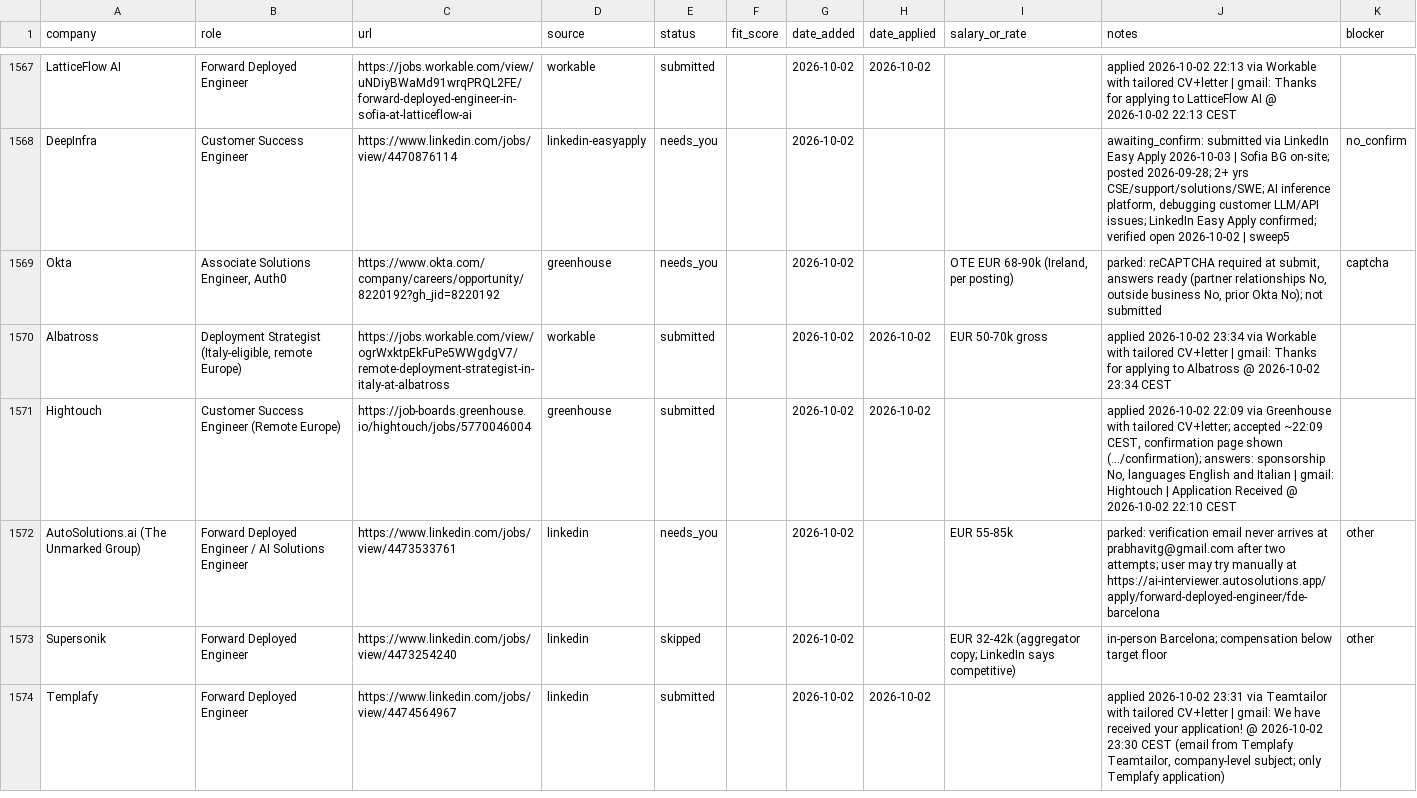
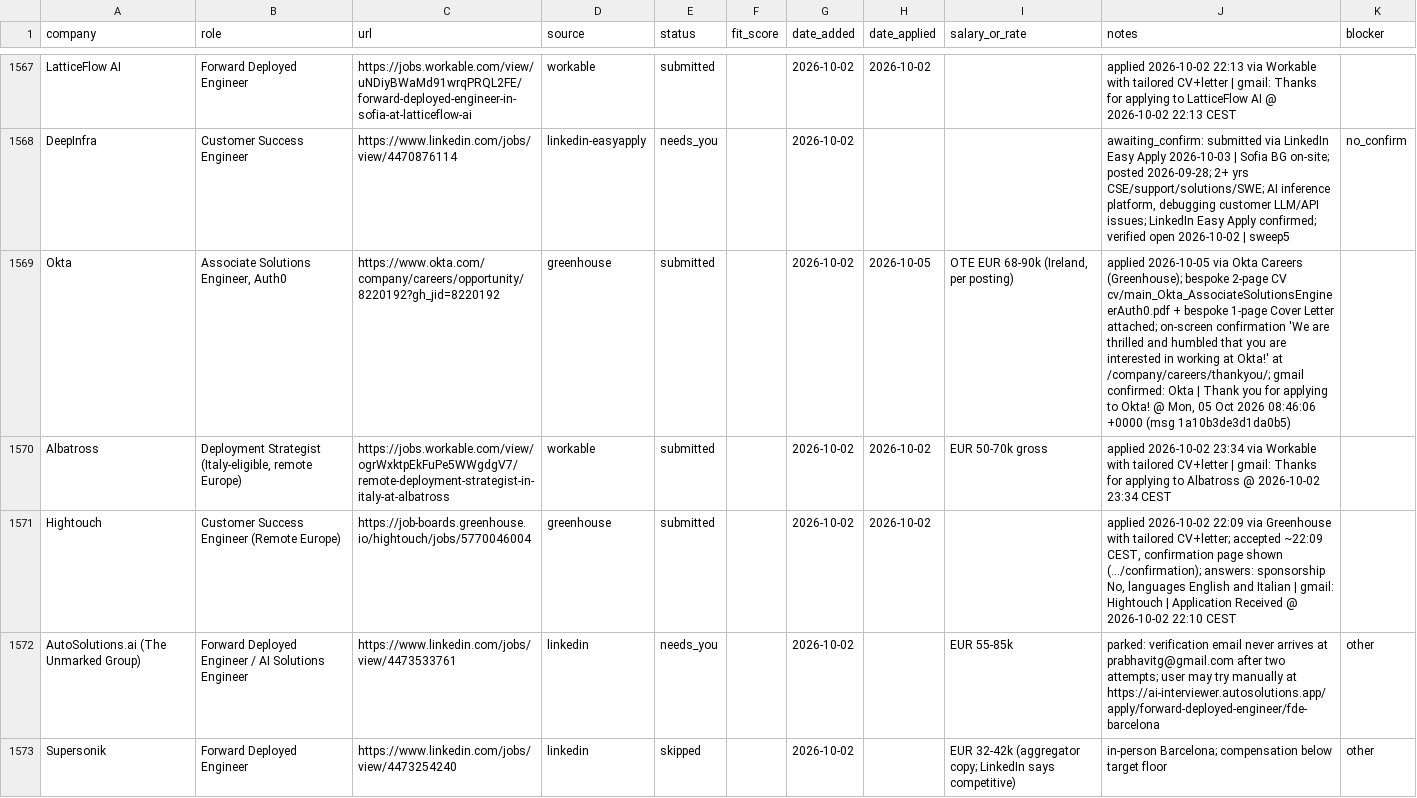
Before and after one commit to prab-gupta/job-hunt, a CSV file: applications.csv, drawn as a sheet; only a part is shown, gaps mark what is left out; the shorter side is filled out with more unchanged rows.

Commit message:
fix(okta): record submitted application with Gmail confirmation

```diff
--- a/applications.csv
+++ b/applications.csv
@@ -1682,3 +1682,3 @@ LatticeFlow AI,Forward Deployed Engineer,https://jobs.workable.com/view/uNDiyBWa
 DeepInfra,Customer Success Engineer,https://www.linkedin.com/jobs/view/4470876114,linkedin-easyapply,needs_you,,2026-10-02,,,"awaiting_confirm: submitted via LinkedIn Easy Apply 2026-10-03 | Sofia BG on-site; posted 2026-09-28; 2+ yrs CSE/support/solutions/SWE; AI inference platform, debugging customer LLM/API issues; LinkedIn Easy Apply confirmed; verified open 2026-10-02 | sweep5",no_confirm
-Okta,"Associate Solutions Engineer, Auth0",https://www.okta.com/company/careers/opportunity/8220192?gh_jid=8220192,greenhouse,needs_you,,2026-10-02,,"OTE EUR 68-90k (Ireland, per posting)","parked: reCAPTCHA required at submit, answers ready (partner relationships No, outside business No, prior Okta No); not submitted",captcha
+Okta,"Associate Solutions Engineer, Auth0",https://www.okta.com/company/careers/opportunity/8220192?gh_jid=8220192,greenhouse,submitted,,2026-10-02,2026-10-05,"OTE EUR 68-90k (Ireland, per posting)","applied 2026-10-05 via Okta Careers (Greenhouse); bespoke 2-page CV cv/main_Okta_AssociateSolutionsEngineerAuth0.pdf + bespoke 1-page Cover Letter attached; on-screen confirmation 'We are thrilled and humbled that you are interested in working at Okta!' at /company/careers/thankyou/; gmail confirmed: Okta | Thank you for applying to Okta! @ Mon, 05 Oct 2026 08:46:06 +0000 (msg 1a10b3de3d1da0b5)",
 Albatross,"Deployment Strategist (Italy-eligible, remote Europe)",https://jobs.workable.com/view/ogrWxktpEkFuPe5WWgdgV7/remote-deployment-strategist-in-italy-at-albatross,workable,submitted,,2026-10-02,2026-10-02,EUR 50-70k gross,applied 2026-10-02 23:34 via Workable with tailored CV+letter | gmail: Thanks for applying to Albatross @ 2026-10-02 23:34 CEST,
```
Also changed, not shown: data/csvs/applications.csv, loop/applications.csv, 1 other file.
